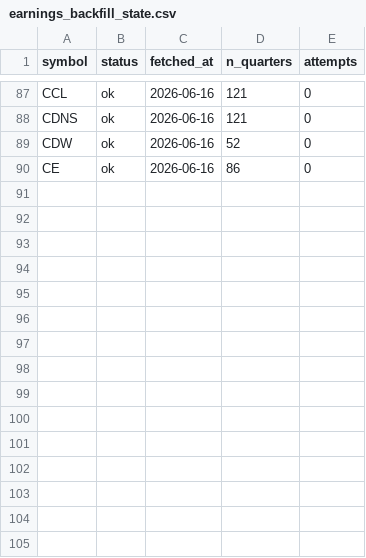
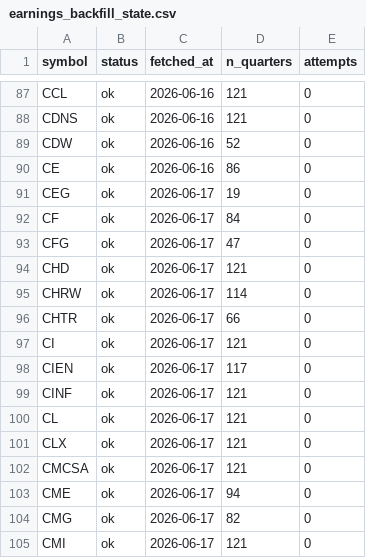
Before and after one commit to lithin45/swing-trading-usa, a CSV file: data/earnings_backfill_state.csv, drawn as a sheet; only a part is shown, gaps mark what is left out; the diff names each change by its address in the sheet, - before the commit and + after, or states it on an @@ line.

```diff
--- a/data/earnings_backfill_state.csv
+++ b/data/earnings_backfill_state.csv
+row 91: CEG | ok | 2026-06-17 | 19 | 0
+row 92: CF | ok | 2026-06-17 | 84 | 0
+row 93: CFG | ok | 2026-06-17 | 47 | 0
+row 94: CHD | ok | 2026-06-17 | 121 | 0
+row 95: CHRW | ok | 2026-06-17 | 114 | 0
+row 96: CHTR | ok | 2026-06-17 | 66 | 0
+row 97: CI | ok | 2026-06-17 | 121 | 0
+row 98: CIEN | ok | 2026-06-17 | 117 | 0
+row 99: CINF | ok | 2026-06-17 | 121 | 0
+row 100: CL | ok | 2026-06-17 | 121 | 0
+row 101: CLX | ok | 2026-06-17 | 121 | 0
+row 102: CMCSA | ok | 2026-06-17 | 121 | 0
+row 103: CME | ok | 2026-06-17 | 94 | 0
+row 104: CMG | ok | 2026-06-17 | 82 | 0
+row 105: CMI | ok | 2026-06-17 | 121 | 0
```
Also changed, not shown: 1 other file.
